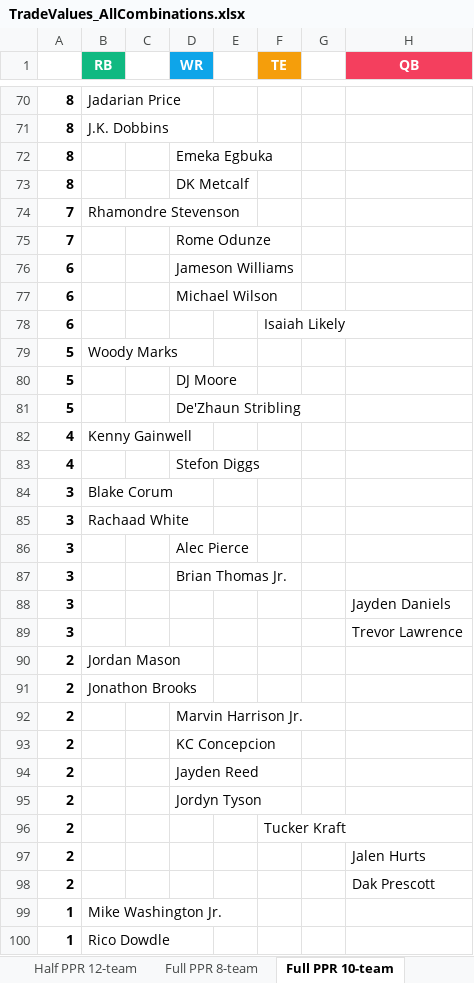
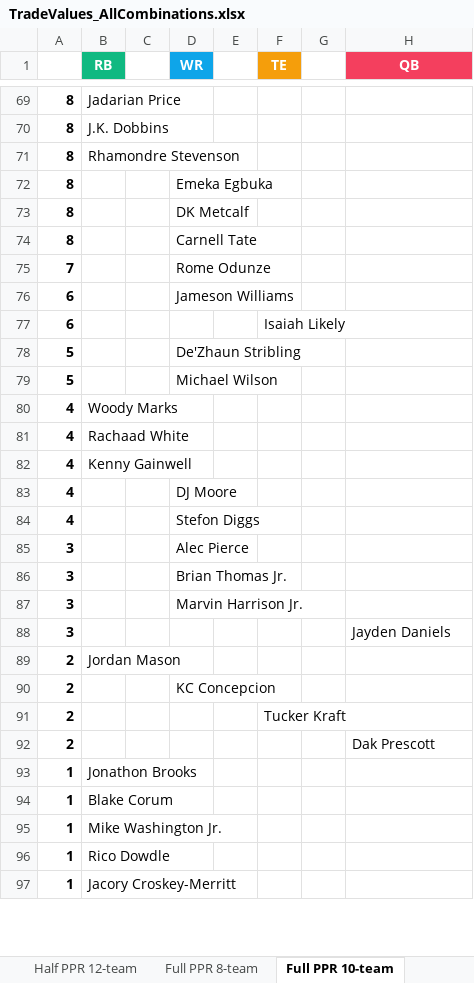
Before and after one commit to seoularpro/OddsVis, an Excel workbook: TradeValueSheets/TradeValues_AllCombinations.xlsx, sheet Full PPR 10-team, drawn as a sheet; only a part is shown, gaps mark what is left out; the shorter side is filled out with more unchanged rows; values as stored, in another font and other column widths than the file's, no borders; removed rows and columns are numbered as before the commit, all else as after; the diff covers the shown part only; the diff names each change by its address in the sheet, - before the commit and + after, or states it on an @@ line.

```diff
--- a/TradeValueSheets/TradeValues_AllCombinations.xlsx (sheet Full PPR 10-team)
+++ b/TradeValueSheets/TradeValues_AllCombinations.xlsx (sheet Full PPR 10-team)
+row 71: 8 | Rhamondre Stevenson
-row 74: 7 | Rhamondre Stevenson
+row 74: 8 |  |  | Carnell Tate
-row 77: 6 |  |  | Michael Wilson
-row 79: 5 | Woody Marks
-row 80: 5 |  |  | DJ Moore
+row 79: 5 |  |  | Michael Wilson
+row 80: 4 | Woody Marks
+row 81: 4 | Rachaad White
+row 83: 4 |  |  | DJ Moore
-row 84: 3 | Blake Corum
-row 85: 3 | Rachaad White
+row 87: 3 |  |  | Marvin Harrison Jr.
-row 89: 3 |  |  |  |  |  |  | Trevor Lawrence
-row 91: 2 | Jonathon Brooks
-row 92: 2 |  |  | Marvin Harrison Jr.
-row 94: 2 |  |  | Jayden Reed
-row 95: 2 |  |  | Jordyn Tyson
-row 97: 2 |  |  |  |  |  |  | Jalen Hurts
+row 93: 1 | Jonathon Brooks
+row 94: 1 | Blake Corum
```
Also changed, not shown: 14 added rows, 11 removed rows and 10 edited cells elsewhere in this sheet, sheet Standard 12-team, sheet Full PPR 8-team, sheet Full PPR 12-team, sheet Standard 10-team, sheet Standard 8-team, sheet Half PPR 8-team, 2 more sheets, TradeValueSheets/TradeValues_FullPPR_8team.xlsx, TradeValueSheets/TradeValues_HalfPPR_10team.xlsx, 18 other files.
